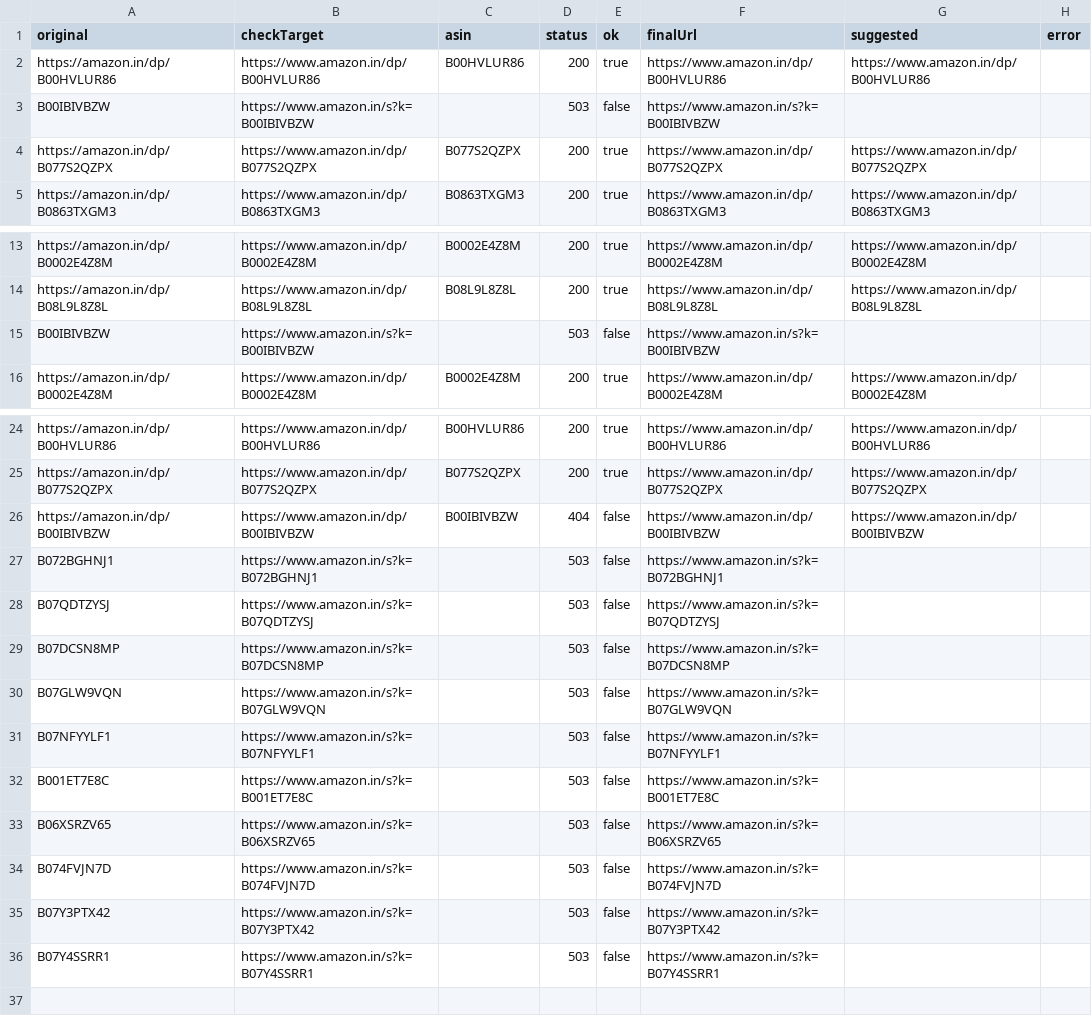
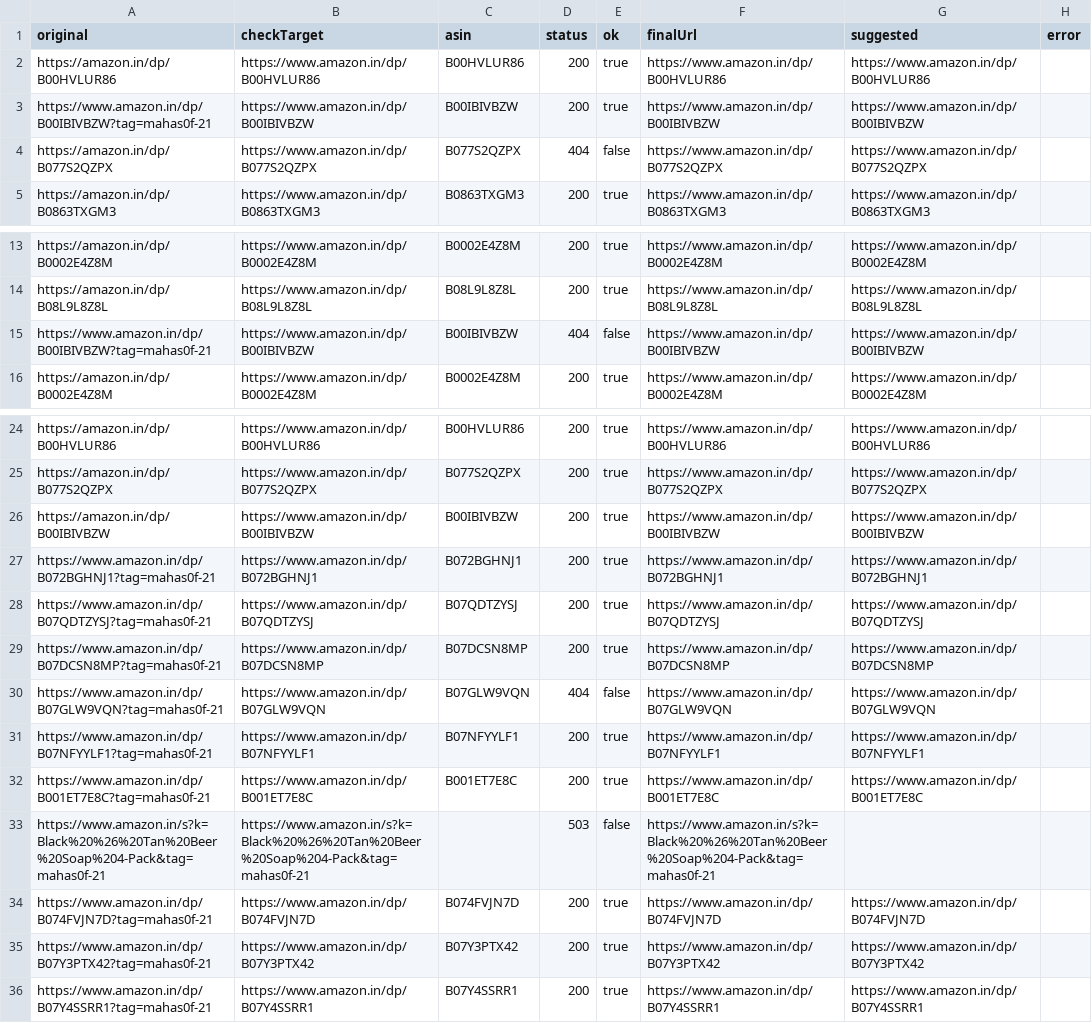
Before and after one commit to Mahas1234/360ismusic, a CSV file: scripts/affiliate-validation-report.csv, drawn as a sheet; only a part is shown, gaps mark what is left out.

```diff
--- a/scripts/affiliate-validation-report.csv
+++ b/scripts/affiliate-validation-report.csv
@@ -2,4 +2,4 @@ original,checkTarget,asin,status,ok,finalUrl,suggested,error
 "https://amazon.in/dp/B00HVLUR86","https://www.amazon.in/dp/B00HVLUR86","B00HVLUR86","200","true","https://www.amazon.in/dp/B00HVLUR86","https://www.amazon.in/dp/B00HVLUR86",""
-"B00IBIVBZW","https://www.amazon.in/s?k=B00IBIVBZW","","503","false","https://www.amazon.in/s?k=B00IBIVBZW","",""
-"https://amazon.in/dp/B077S2QZPX","https://www.amazon.in/dp/B077S2QZPX","B077S2QZPX","200","true","https://www.amazon.in/dp/B077S2QZPX","https://www.amazon.in/dp/B077S2QZPX",""
+"https://www.amazon.in/dp/B00IBIVBZW?tag=mahas0f-21","https://www.amazon.in/dp/B00IBIVBZW","B00IBIVBZW","200","true","https://www.amazon.in/dp/B00IBIVBZW","https://www.amazon.in/dp/B00IBIVBZW",""
+"https://amazon.in/dp/B077S2QZPX","https://www.amazon.in/dp/B077S2QZPX","B077S2QZPX","404","false","https://www.amazon.in/dp/B077S2QZPX","https://www.amazon.in/dp/B077S2QZPX",""
 "https://amazon.in/dp/B0863TXGM3","https://www.amazon.in/dp/B0863TXGM3","B0863TXGM3","200","true","https://www.amazon.in/dp/B0863TXGM3","https://www.amazon.in/dp/B0863TXGM3",""
@@ -14,3 +14,3 @@ original,checkTarget,asin,status,ok,finalUrl,suggested,error
 "https://amazon.in/dp/B08L9L8Z8L","https://www.amazon.in/dp/B08L9L8Z8L","B08L9L8Z8L","200","true","https://www.amazon.in/dp/B08L9L8Z8L","https://www.amazon.in/dp/B08L9L8Z8L",""
-"B00IBIVBZW","https://www.amazon.in/s?k=B00IBIVBZW","","503","false","https://www.amazon.in/s?k=B00IBIVBZW","",""
+"https://www.amazon.in/dp/B00IBIVBZW?tag=mahas0f-21","https://www.amazon.in/dp/B00IBIVBZW","B00IBIVBZW","404","false","https://www.amazon.in/dp/B00IBIVBZW","https://www.amazon.in/dp/B00IBIVBZW",""
 "https://amazon.in/dp/B0002E4Z8M","https://www.amazon.in/dp/B0002E4Z8M","B0002E4Z8M","200","true","https://www.amazon.in/dp/B0002E4Z8M","https://www.amazon.in/dp/B0002E4Z8M",""
@@ -25,12 +25,12 @@ original,checkTarget,asin,status,ok,finalUrl,suggested,error
 "https://amazon.in/dp/B077S2QZPX","https://www.amazon.in/dp/B077S2QZPX","B077S2QZPX","200","true","https://www.amazon.in/dp/B077S2QZPX","https://www.amazon.in/dp/B077S2QZPX",""
-"https://amazon.in/dp/B00IBIVBZW","https://www.amazon.in/dp/B00IBIVBZW","B00IBIVBZW","404","false","https://www.amazon.in/dp/B00IBIVBZW","https://www.amazon.in/dp/B00IBIVBZW",""
-"B072BGHNJ1","https://www.amazon.in/s?k=B072BGHNJ1","","503","false","https://www.amazon.in/s?k=B072BGHNJ1","",""
-"B07QDTZYSJ","https://www.amazon.in/s?k=B07QDTZYSJ","","503","false","https://www.amazon.in/s?k=B07QDTZYSJ","",""
-"B07DCSN8MP","https://www.amazon.in/s?k=B07DCSN8MP","","503","false","https://www.amazon.in/s?k=B07DCSN8MP","",""
-"B07GLW9VQN","https://www.amazon.in/s?k=B07GLW9VQN","","503","false","https://www.amazon.in/s?k=B07GLW9VQN","",""
-"B07NFYYLF1","https://www.amazon.in/s?k=B07NFYYLF1","","503","false","https://www.amazon.in/s?k=B07NFYYLF1","",""
-"B001ET7E8C","https://www.amazon.in/s?k=B001ET7E8C","","503","false","https://www.amazon.in/s?k=B001ET7E8C","",""
-"B06XSRZV65","https://www.amazon.in/s?k=B06XSRZV65","","503","false","https://www.amazon.in/s?k=B06XSRZV65","",""
-"B074FVJN7D","https://www.amazon.in/s?k=B074FVJN7D","","503","false","https://www.amazon.in/s?k=B074FVJN7D","",""
-"B07Y3PTX42","https://www.amazon.in/s?k=B07Y3PTX42","","503","false","https://www.amazon.in/s?k=B07Y3PTX42","",""
-"B07Y4SSRR1","https://www.amazon.in/s?k=B07Y4SSRR1","","503","false","https://www.amazon.in/s?k=B07Y4SSRR1","",""
+"https://amazon.in/dp/B00IBIVBZW","https://www.amazon.in/dp/B00IBIVBZW","B00IBIVBZW","200","true","https://www.amazon.in/dp/B00IBIVBZW","https://www.amazon.in/dp/B00IBIVBZW",""
+"https://www.amazon.in/dp/B072BGHNJ1?tag=mahas0f-21","https://www.amazon.in/dp/B072BGHNJ1","B072BGHNJ1","200","true","https://www.amazon.in/dp/B072BGHNJ1","https://www.amazon.in/dp/B072BGHNJ1",""
+"https://www.amazon.in/dp/B07QDTZYSJ?tag=mahas0f-21","https://www.amazon.in/dp/B07QDTZYSJ","B07QDTZYSJ","200","true","https://www.amazon.in/dp/B07QDTZYSJ","https://www.amazon.in/dp/B07QDTZYSJ",""
+"https://www.amazon.in/dp/B07DCSN8MP?tag=mahas0f-21","https://www.amazon.in/dp/B07DCSN8MP","B07DCSN8MP","200","true","https://www.amazon.in/dp/B07DCSN8MP","https://www.amazon.in/dp/B07DCSN8MP",""
+"https://www.amazon.in/dp/B07GLW9VQN?tag=mahas0f-21","https://www.amazon.in/dp/B07GLW9VQN","B07GLW9VQN","404","false","https://www.amazon.in/dp/B07GLW9VQN","https://www.amazon.in/dp/B07GLW9VQN",""
+"https://www.amazon.in/dp/B07NFYYLF1?tag=mahas0f-21","https://www.amazon.in/dp/B07NFYYLF1","B07NFYYLF1","200","true","https://www.amazon.in/dp/B07NFYYLF1","https://www.amazon.in/dp/B07NFYYLF1",""
+"https://www.amazon.in/dp/B001ET7E8C?tag=mahas0f-21","https://www.amazon.in/dp/B001ET7E8C","B001ET7E8C","200","true","https://www.amazon.in/dp/B001ET7E8C","https://www.amazon.in/dp/B001ET7E8C",""
+"https://www.amazon.in/s?k=Black%20%26%20Tan%20Beer%20Soap%204-Pack&tag=mahas0f-21","https://www.amazon.in/s?k=Black%20%26%20Tan%20Beer%20Soap%204-Pack&tag=mahas0f-21","","503","false","https://www.amazon.in/s?k=Black%20%26%20Tan%20Beer%20Soap%204-Pack&tag=mahas0f-21","",""
+"https://www.amazon.in/dp/B074FVJN7D?tag=mahas0f-21","https://www.amazon.in/dp/B074FVJN7D","B074FVJN7D","200","true","https://www.amazon.in/dp/B074FVJN7D","https://www.amazon.in/dp/B074FVJN7D",""
+"https://www.amazon.in/dp/B07Y3PTX42?tag=mahas0f-21","https://www.amazon.in/dp/B07Y3PTX42","B07Y3PTX42","200","true","https://www.amazon.in/dp/B07Y3PTX42","https://www.amazon.in/dp/B07Y3PTX42",""
+"https://www.amazon.in/dp/B07Y4SSRR1?tag=mahas0f-21","https://www.amazon.in/dp/B07Y4SSRR1","B07Y4SSRR1","200","true","https://www.amazon.in/dp/B07Y4SSRR1","https://www.amazon.in/dp/B07Y4SSRR1",""
```
Also changed, not shown: 13 other files.
